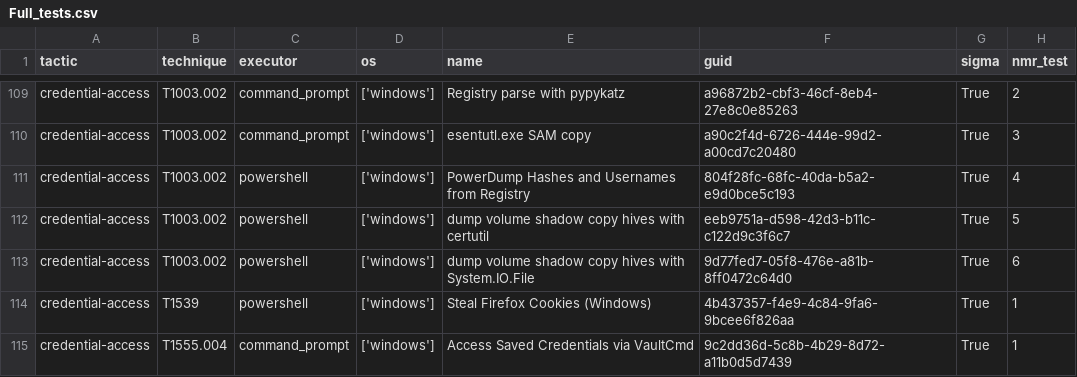
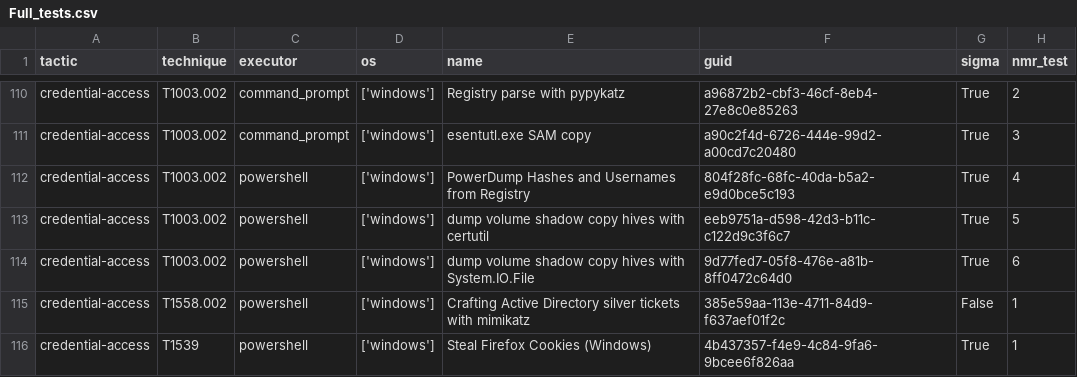
Before and after one commit to frack113/sigma_redcanaryco, a CSV file: Full_tests.csv, drawn as a sheet; only a part is shown, gaps mark what is left out; the shorter side is filled out with more unchanged rows; the diff covers the shown part only.

```diff
--- a/Full_tests.csv
+++ b/Full_tests.csv
@@ -113,2 +114,3 @@ credential-access;T1003.002;powershell;['windows'];dump volume shadow copy hives
 credential-access;T1003.002;powershell;['windows'];dump volume shadow copy hives with System.IO.File;9d77fed7-05f8-476e-a81b-8ff0472c64d0;True;6
+credential-access;T1558.002;powershell;['windows'];Crafting Active Directory silver tickets with mimikatz;385e59aa-113e-4711-84d9-f637aef01f2c;False;1
 credential-access;T1539;powershell;['windows'];Steal Firefox Cookies (Windows);4b437357-f4e9-4c84-9fa6-9bcee6f826aa;True;1
```
Also changed, not shown: 21 added rows and 11 edited cells elsewhere in this file, missing_tests.csv, 31 other files.
